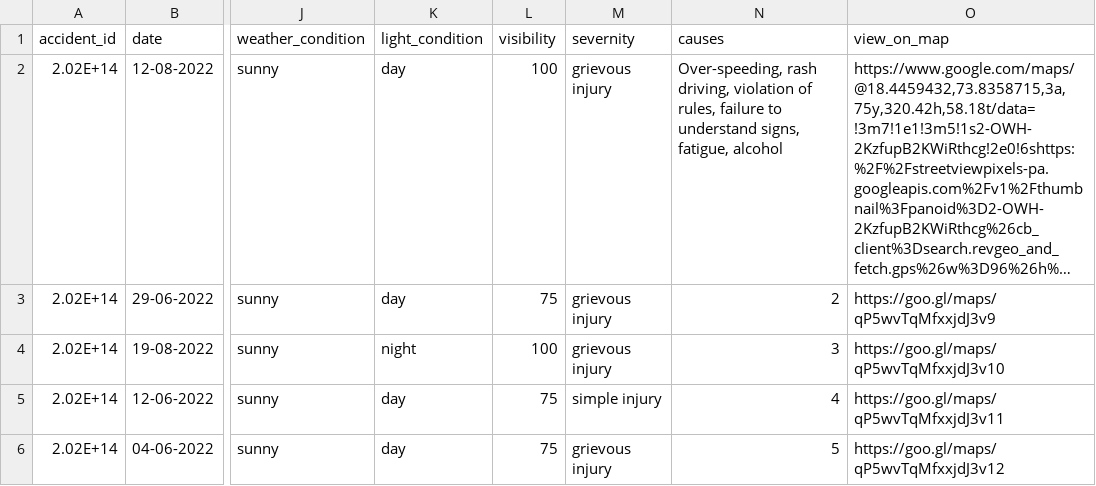
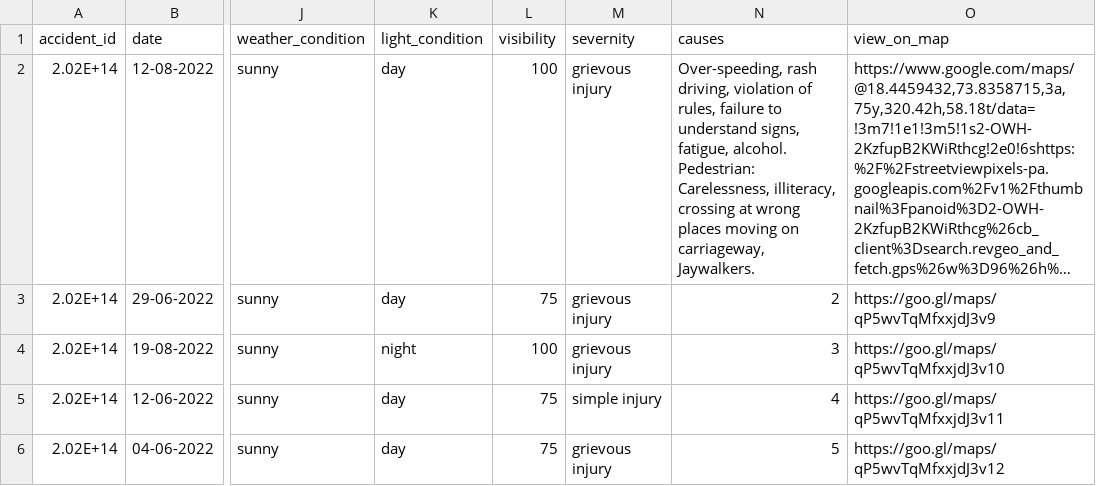
Before and after one commit to Aviii17/accident-prediction-model, a CSV file: public/data.csv, drawn as a sheet; only a part is shown, gaps mark what is left out; long unchanged cells end in …; the diff names each change by its address in the sheet, - before the commit and + after, or states it on an @@ line.

Commit message:
Add files via upload

```diff
--- a/public/data.csv
+++ b/public/data.csv
-N2 (causes): …signs, fatigue, alcohol
+N2 (causes): …signs, fatigue, alcohol. Pedestrian: Carelessness, illiteracy, crossing at wrong places moving on carriageway, Jaywalkers.
```
